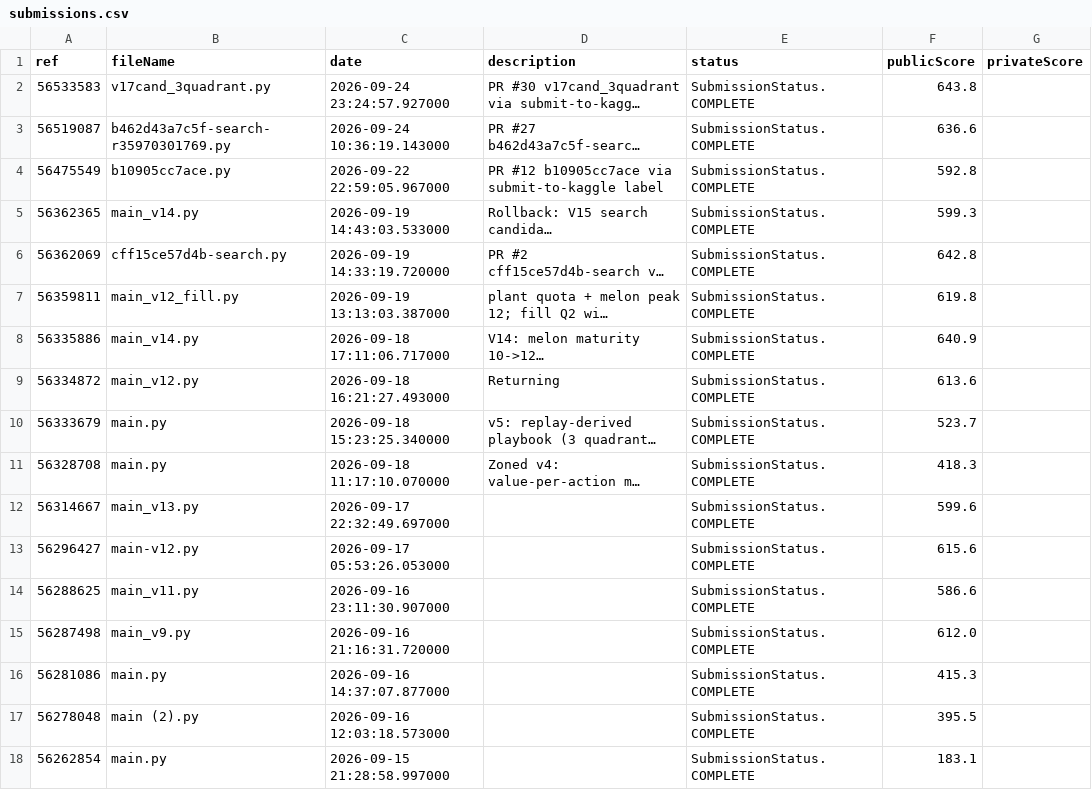
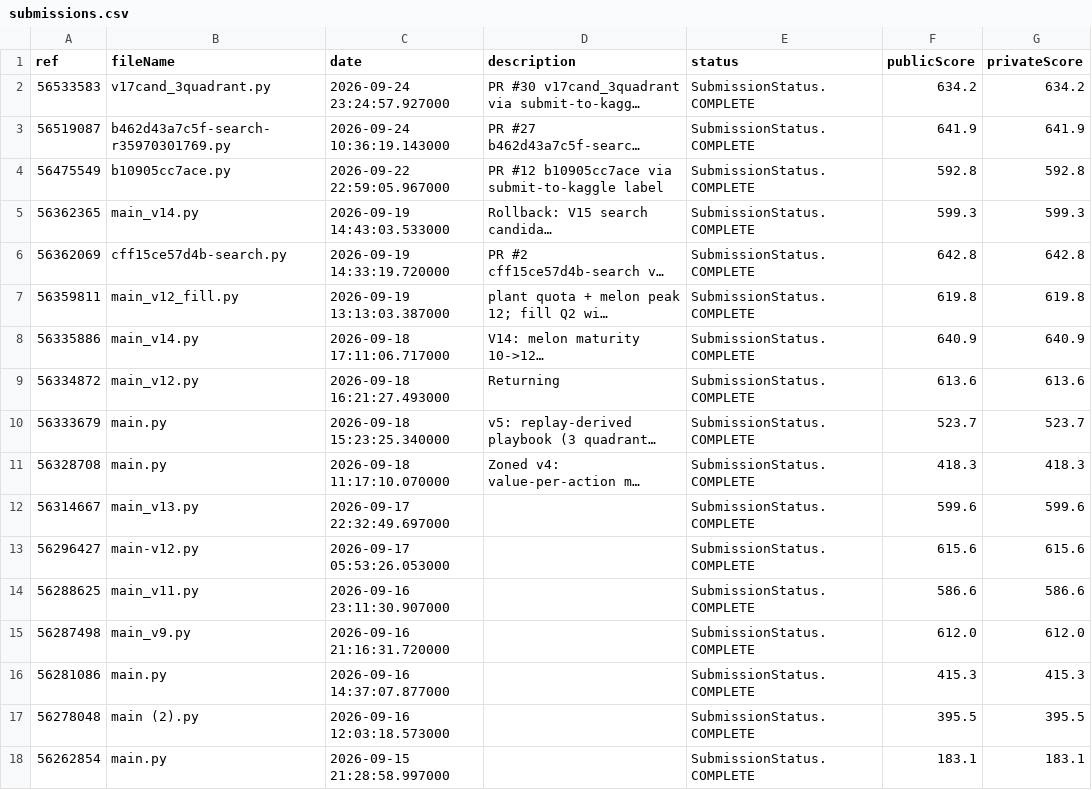
Before and after one commit to the-genius-man/kaggriculture-agent, a CSV file: analysis/feedback/submissions.csv, drawn as a sheet; long unchanged cells end in …; the diff names each change by its address in the sheet, - before the commit and + after, or states it on an @@ line.

Commit message:
feedback 2026-10-15T02:04:59Z

```diff
--- a/analysis/feedback/submissions.csv
+++ b/analysis/feedback/submissions.csv
-F2 (publicScore): 643.8
+F2 (publicScore): 634.2
-G2 (privateScore): (empty)
+G2 (privateScore): 634.2
-F3 (publicScore): 636.6
+F3 (publicScore): 641.9
-G3 (privateScore): (empty)
+G3 (privateScore): 641.9
-G4 (privateScore): (empty)
+G4 (privateScore): 592.8
-G5 (privateScore): (empty)
+G5 (privateScore): 599.3
-G6 (privateScore): (empty)
+G6 (privateScore): 642.8
-G7 (privateScore): (empty)
+G7 (privateScore): 619.8
-G8 (privateScore): (empty)
+G8 (privateScore): 640.9
-G9 (privateScore): (empty)
+G9 (privateScore): 613.6
-G10 (privateScore): (empty)
+G10 (privateScore): 523.7
-G11 (privateScore): (empty)
+G11 (privateScore): 418.3
-G12 (privateScore): (empty)
+G12 (privateScore): 599.6
-G13 (privateScore): (empty)
+G13 (privateScore): 615.6
-G14 (privateScore): (empty)
+G14 (privateScore): 586.6
-G15 (privateScore): (empty)
+G15 (privateScore): 612.0
-G16 (privateScore): (empty)
+G16 (privateScore): 415.3
-G17 (privateScore): (empty)
+G17 (privateScore): 395.5
-G18 (privateScore): (empty)
+G18 (privateScore): 183.1
```
Also changed, not shown: 5 other files.
